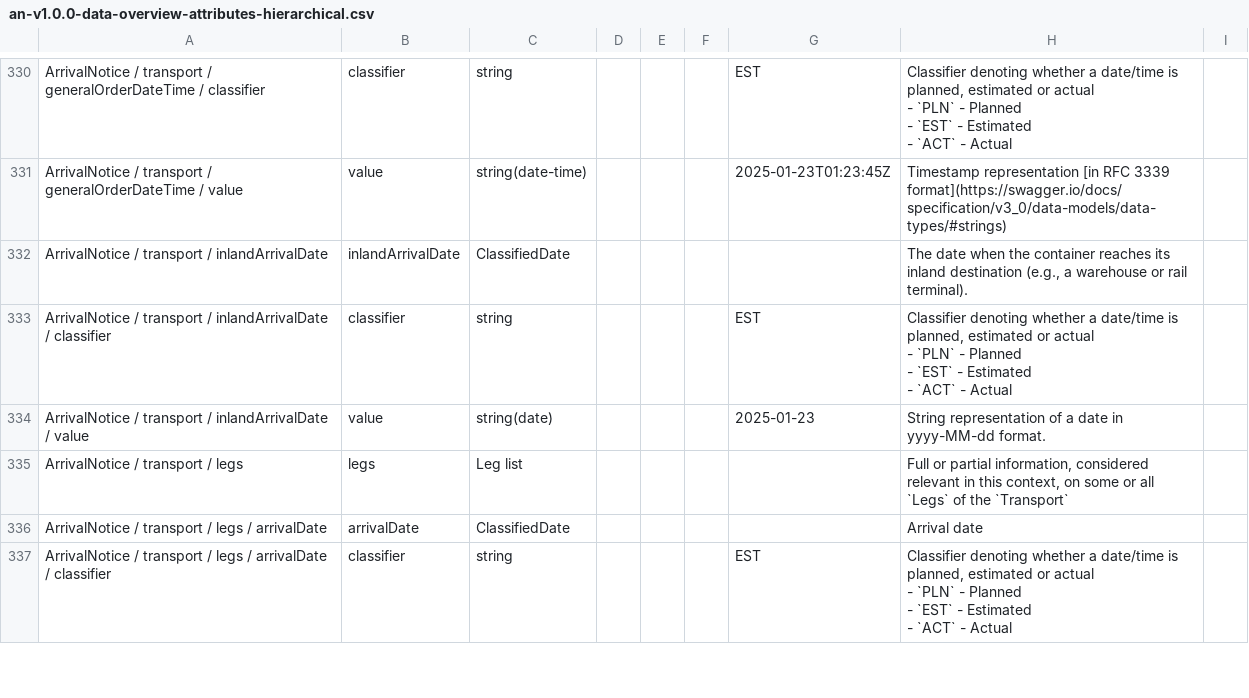
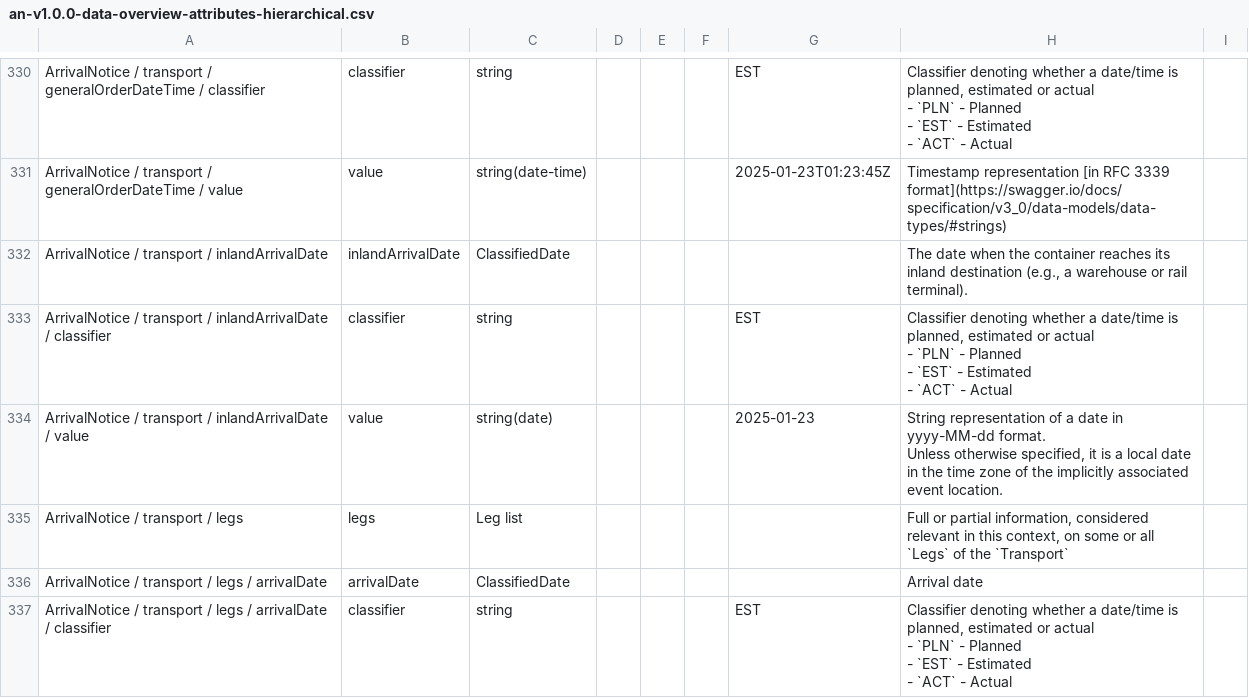
Before and after one commit to dcsaorg/Conformance-Gateway, a CSV file: specifications/generated-resources/standards/an/v100/an-v1.0.0-data-overview-attributes-hierarchical.csv, drawn as a sheet; only a part is shown, gaps mark what is left out; ↵ is a line break in a cell; the diff covers the shown part only; the diff names each change by its address in the sheet, - before the commit and + after, or states it on an @@ line.

Commit message:
SD-2394 AN all dates are local dates

```diff
--- a/specifications/generated-resources/standards/an/v100/an-v1.0.0-data-overview-attributes-hierarchical.csv
+++ b/specifications/generated-resources/standards/an/v100/an-v1.0.0-data-overview-attributes-hierarchical.csv
-H334: …yyyy-MM-dd format.
+H334: …yyyy-MM-dd format. ↵ Unless otherwise specified, it is a local date in the time zone of the implicitly associated event location.
```
Also changed, not shown: 8 edited cells elsewhere in this file, specifications/generated-resources/standards/an/v100/an-v1.0.0-data-overview-attributes-normalized.csv, 3 other files.
